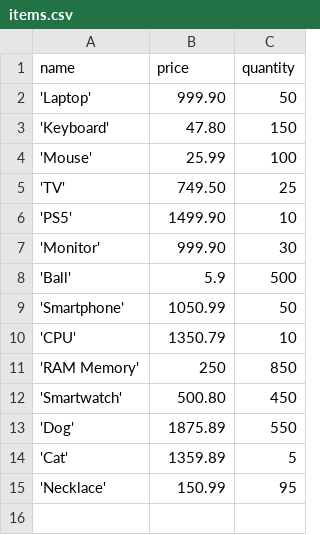
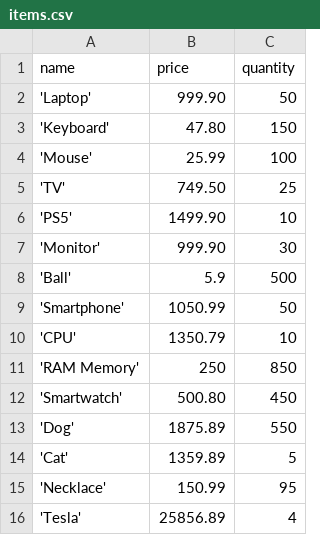
Before and after one commit to Wellinton-A/OOB-Python, a CSV file: items.csv, drawn as a sheet.

Commit message:
add classmethods to find some values

```diff
--- a/items.csv
+++ b/items.csv
@@ -15 +15,2 @@ name,price,quantity
 'Necklace',150.99,95
+'Tesla',25856.89,4
```
Also changed, not shown: 1 other file.
